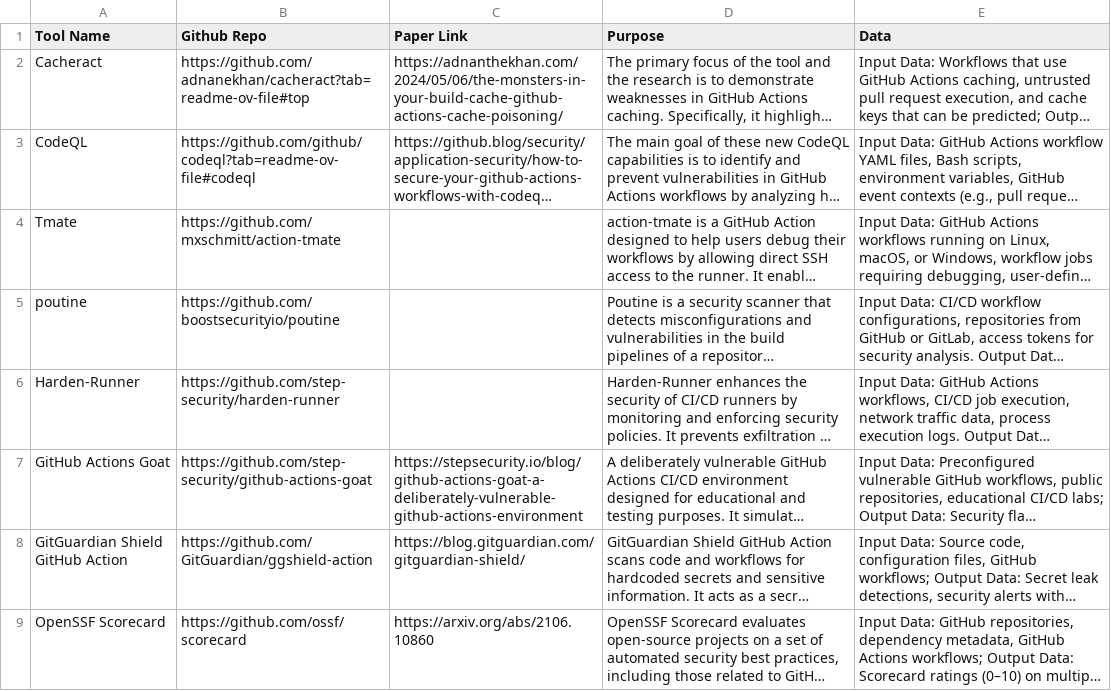
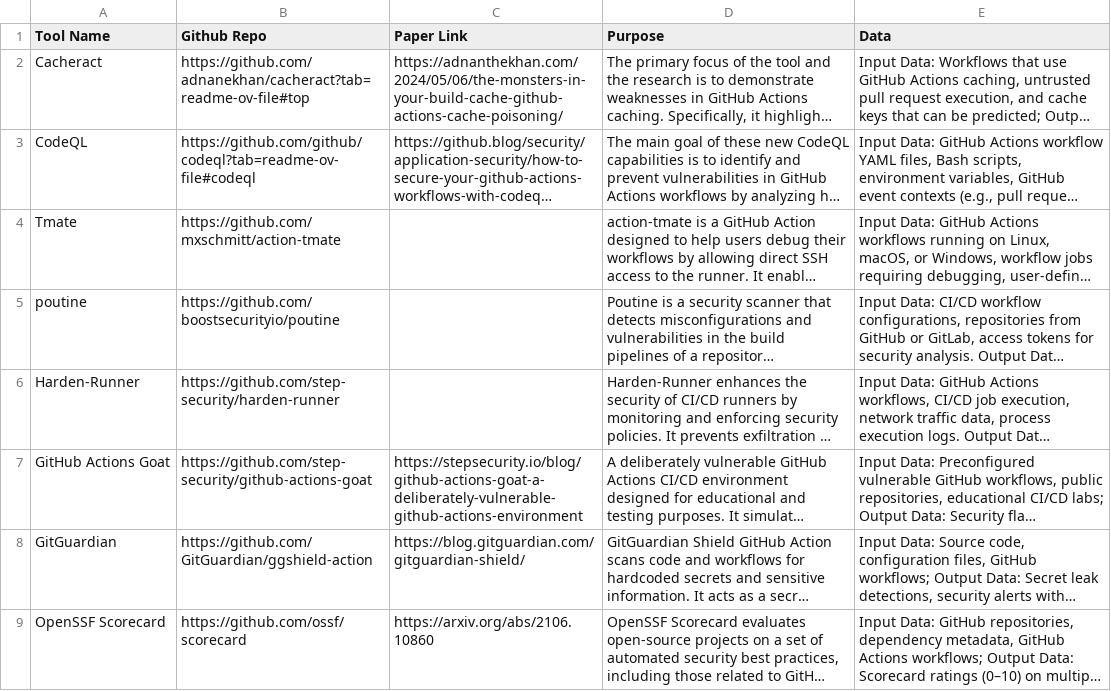
Before and after one commit to sparkrew/github-actions-security, a CSV file: tools.csv, drawn as a sheet; long unchanged cells end in …; the diff names each change by its address in the sheet, - before the commit and + after, or states it on an @@ line.

Commit message:
Update tools.csv

```diff
--- a/tools.csv
+++ b/tools.csv
-A8 (Tool Name): GitGuardian Shield GitHub Action
+A8 (Tool Name): GitGuardian
```
